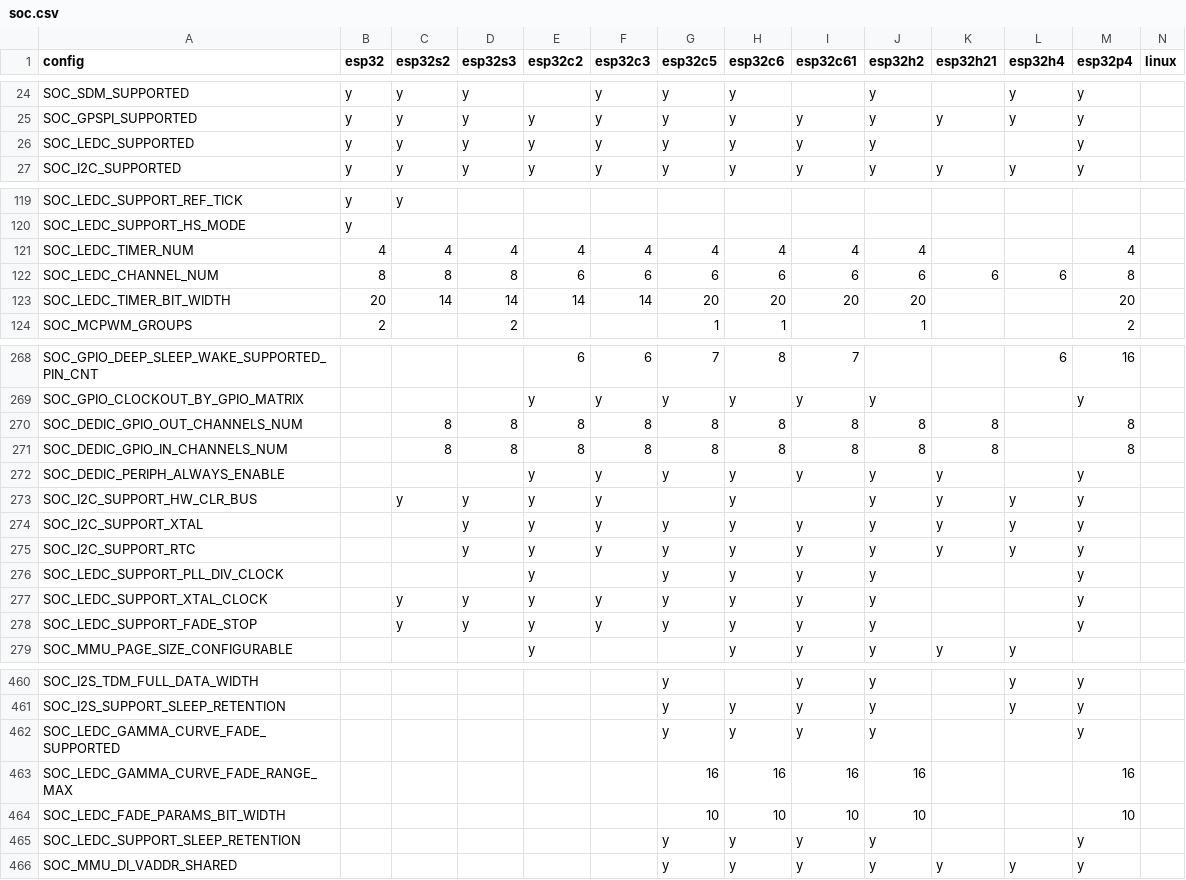
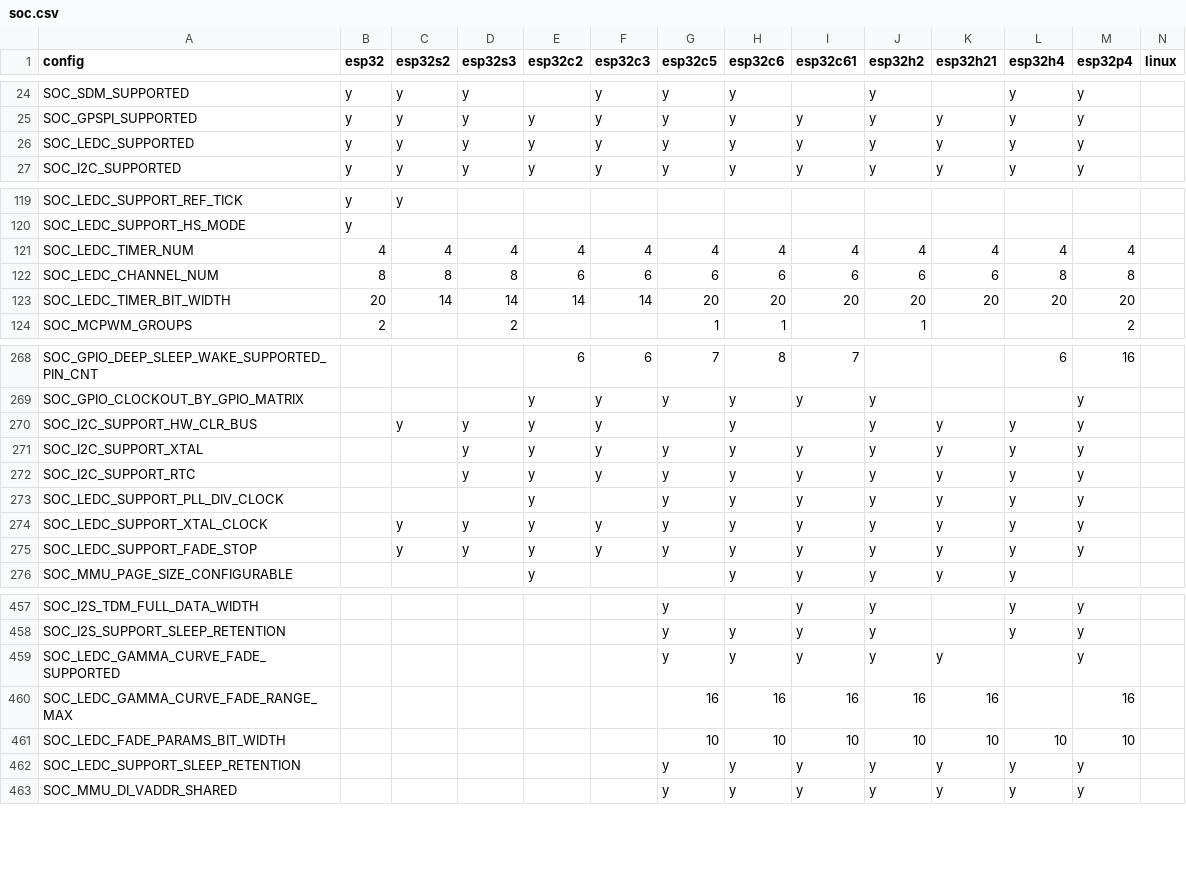
Before and after one commit to tanakamasayuki/ESP-IDF-SoC-Check, a CSV file: soc.csv, drawn as a sheet; only a part is shown, gaps mark what is left out; the diff covers the shown part only.

```diff
--- a/soc.csv
+++ b/soc.csv
@@ -25,3 +25,3 @@ SOC_SDM_SUPPORTED	y	y	y		y	y	y		y		y	y
 SOC_GPSPI_SUPPORTED	y	y	y	y	y	y	y	y	y	y	y	y		
-SOC_LEDC_SUPPORTED	y	y	y	y	y	y	y	y	y			y		
+SOC_LEDC_SUPPORTED	y	y	y	y	y	y	y	y	y	y	y	y		
 SOC_I2C_SUPPORTED	y	y	y	y	y	y	y	y	y	y	y	y		
@@ -120,5 +120,5 @@ SOC_LEDC_SUPPORT_REF_TICK	y	y
 SOC_LEDC_SUPPORT_HS_MODE	y													
-SOC_LEDC_TIMER_NUM	4	4	4	4	4	4	4	4	4			4		
-SOC_LEDC_CHANNEL_NUM	8	8	8	6	6	6	6	6	6	6	6	8		
-SOC_LEDC_TIMER_BIT_WIDTH	20	14	14	14	14	20	20	20	20			20		
+SOC_LEDC_TIMER_NUM	4	4	4	4	4	4	4	4	4	4	4	4		
+SOC_LEDC_CHANNEL_NUM	8	8	8	6	6	6	6	6	6	6	8	8		
+SOC_LEDC_TIMER_BIT_WIDTH	20	14	14	14	14	20	20	20	20	20	20	20		
 SOC_MCPWM_GROUPS	2		2			1	1		1			2		
@@ -269,5 +269,2 @@ SOC_GPIO_DEEP_SLEEP_WAKE_SUPPORTED_PIN_CNT				6	6	7	8	7			6	16
 SOC_GPIO_CLOCKOUT_BY_GPIO_MATRIX				y	y	y	y	y	y			y		
-SOC_DEDIC_GPIO_OUT_CHANNELS_NUM		8	8	8	8	8	8	8	8	8		8		
-SOC_DEDIC_GPIO_IN_CHANNELS_NUM		8	8	8	8	8	8	8	8	8		8		
-SOC_DEDIC_PERIPH_ALWAYS_ENABLE				y	y	y	y	y	y	y		y		
 SOC_I2C_SUPPORT_HW_CLR_BUS		y	y	y	y		y		y	y	y	y		
@@ -275,5 +272,5 @@ SOC_I2C_SUPPORT_XTAL			y	y	y	y	y	y	y	y	y	y
 SOC_I2C_SUPPORT_RTC			y	y	y	y	y	y	y	y	y	y		
-SOC_LEDC_SUPPORT_PLL_DIV_CLOCK				y		y	y	y	y			y		
-SOC_LEDC_SUPPORT_XTAL_CLOCK		y	y	y	y	y	y	y	y			y		
-SOC_LEDC_SUPPORT_FADE_STOP		y	y	y	y	y	y	y	y			y		
+SOC_LEDC_SUPPORT_PLL_DIV_CLOCK				y		y	y	y	y	y	y	y		
+SOC_LEDC_SUPPORT_XTAL_CLOCK		y	y	y	y	y	y	y	y	y	y	y		
+SOC_LEDC_SUPPORT_FADE_STOP		y	y	y	y	y	y	y	y	y	y	y		
 SOC_MMU_PAGE_SIZE_CONFIGURABLE				y			y	y	y	y	y			
@@ -461,6 +458,6 @@ SOC_I2S_TDM_FULL_DATA_WIDTH						y		y	y		y	y
 SOC_I2S_SUPPORT_SLEEP_RETENTION						y	y	y	y		y	y		
-SOC_LEDC_GAMMA_CURVE_FADE_SUPPORTED						y	y	y	y			y		
-SOC_LEDC_GAMMA_CURVE_FADE_RANGE_MAX						16	16	16	16			16		
-SOC_LEDC_FADE_PARAMS_BIT_WIDTH						10	10	10	10			10		
-SOC_LEDC_SUPPORT_SLEEP_RETENTION						y	y	y	y			y		
+SOC_LEDC_GAMMA_CURVE_FADE_SUPPORTED						y	y	y	y	y		y		
+SOC_LEDC_GAMMA_CURVE_FADE_RANGE_MAX						16	16	16	16	16		16		
+SOC_LEDC_FADE_PARAMS_BIT_WIDTH						10	10	10	10	10	10	10		
+SOC_LEDC_SUPPORT_SLEEP_RETENTION						y	y	y	y	y	y	y		
 SOC_MMU_DI_VADDR_SHARED						y	y	y	y	y	y	y		
```
Also changed, not shown: 2 removed rows elsewhere in this file, 1 other file.
